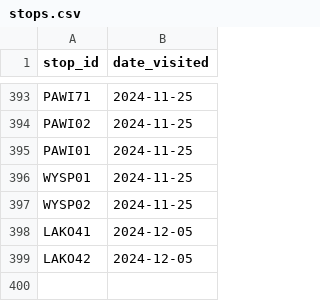
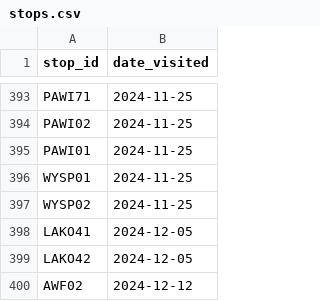
Before and after one commit to pixelsapphire/pokestops, a CSV file: playerdata/zorie/stops.csv, drawn as a sheet; only a part is shown, gaps mark what is left out; the diff names each change by its address in the sheet, - before the commit and + after, or states it on an @@ line.

```diff
--- a/playerdata/zorie/stops.csv
+++ b/playerdata/zorie/stops.csv
+row 400: AWF02 | 2024-12-12
```
Also changed, not shown: data/raw/vehicles.csv, playerdata/zorie/vehicles.csv, 7 other files.
